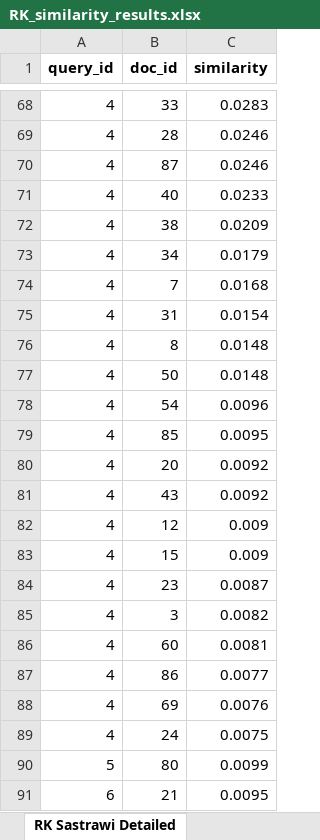
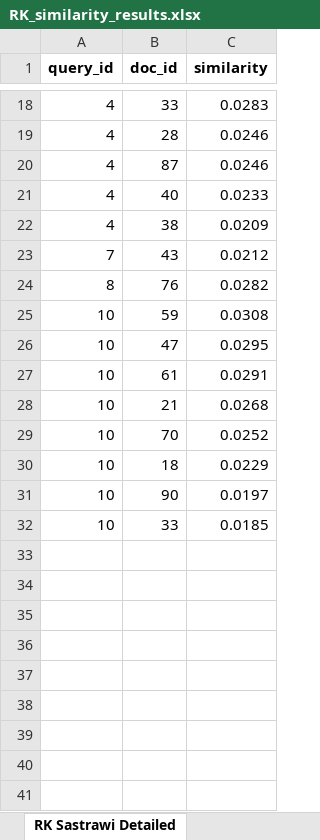
Before and after one commit to sultandaris/SimilarityAbstraction, an Excel workbook: RK_similarity_results.xlsx, sheet RK Sastrawi Detailed, drawn as a sheet; only a part is shown, gaps mark what is left out; the shorter side is filled out with more unchanged rows; values as stored, in another font and other column widths than the file's, no borders; the diff covers the shown part only; the diff names each change by its address in the sheet, - before the commit and + after, or states it on an @@ line.

```diff
--- a/RK_similarity_results.xlsx (sheet RK Sastrawi Detailed)
+++ b/RK_similarity_results.xlsx (sheet RK Sastrawi Detailed)
-row 73: 4 | 34 | 0.0179
-row 74: 4 | 7 | 0.0168
-row 75: 4 | 31 | 0.0154
-row 76: 4 | 8 | 0.0148
-row 77: 4 | 50 | 0.0148
-row 78: 4 | 54 | 0.0096
-row 79: 4 | 85 | 0.0095
-row 80: 4 | 20 | 0.0092
-row 81: 4 | 43 | 0.0092
-row 82: 4 | 12 | 0.009
-row 83: 4 | 15 | 0.009
-row 84: 4 | 23 | 0.0087
-row 85: 4 | 3 | 0.0082
-row 86: 4 | 60 | 0.0081
-row 87: 4 | 86 | 0.0077
-row 88: 4 | 69 | 0.0076
-row 89: 4 | 24 | 0.0075
-row 90: 5 | 80 | 0.0099
-row 91: 6 | 21 | 0.0095
```
Also changed, not shown: 108 removed rows elsewhere in this sheet, sheet RK Porter Detailed, sheet Results RK, Cosine_similarity_results.xlsx, 7 other files.
